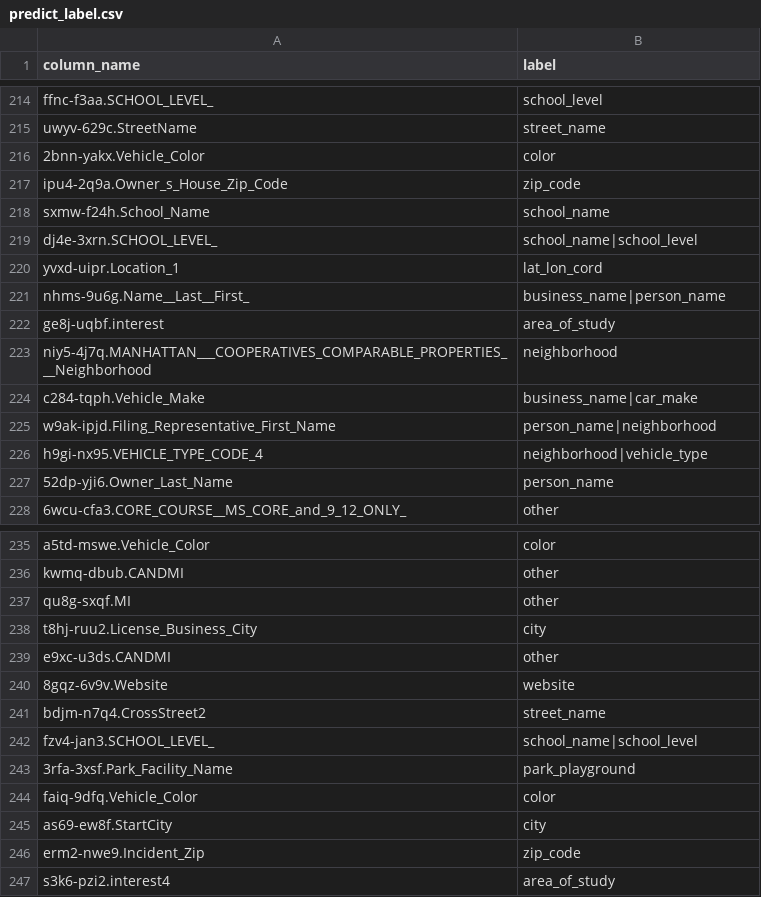
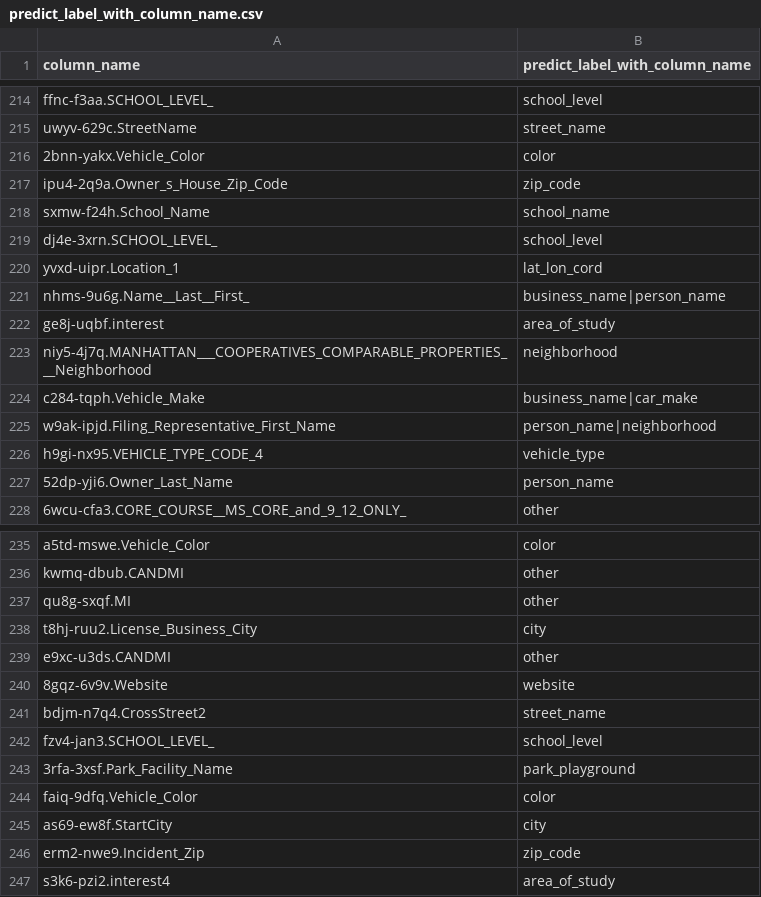
Before and after one commit to poi233/bigdata_project, a CSV file: predict_label_with_column_name.csv (was predict_label.csv), drawn as a sheet; only a part is shown, gaps mark what is left out; the diff covers the shown part only.

```diff
--- a/predict_label.csv
+++ b/predict_label_with_column_name.csv
@@ -1 +1 @@
-column_name,label
+column_name,predict_label_with_column_name
@@ -218,3 +218,3 @@ ipu4-2q9a.Owner_s_House_Zip_Code,zip_code
 sxmw-f24h.School_Name,school_name
-dj4e-3xrn.SCHOOL_LEVEL_,school_name|school_level
+dj4e-3xrn.SCHOOL_LEVEL_,school_level
 yvxd-uipr.Location_1,lat_lon_cord
@@ -225,3 +225,3 @@ c284-tqph.Vehicle_Make,business_name|car_make
 w9ak-ipjd.Filing_Representative_First_Name,person_name|neighborhood
-h9gi-nx95.VEHICLE_TYPE_CODE_4,neighborhood|vehicle_type
+h9gi-nx95.VEHICLE_TYPE_CODE_4,vehicle_type
 52dp-yji6.Owner_Last_Name,person_name
@@ -241,3 +241,3 @@ e9xc-u3ds.CANDMI,other
 bdjm-n7q4.CrossStreet2,street_name
-fzv4-jan3.SCHOOL_LEVEL_,school_name|school_level
+fzv4-jan3.SCHOOL_LEVEL_,school_level
 3rfa-3xsf.Park_Facility_Name,park_playground
```
Also changed, not shown: 17 edited cells elsewhere in this file, 10 other files.
